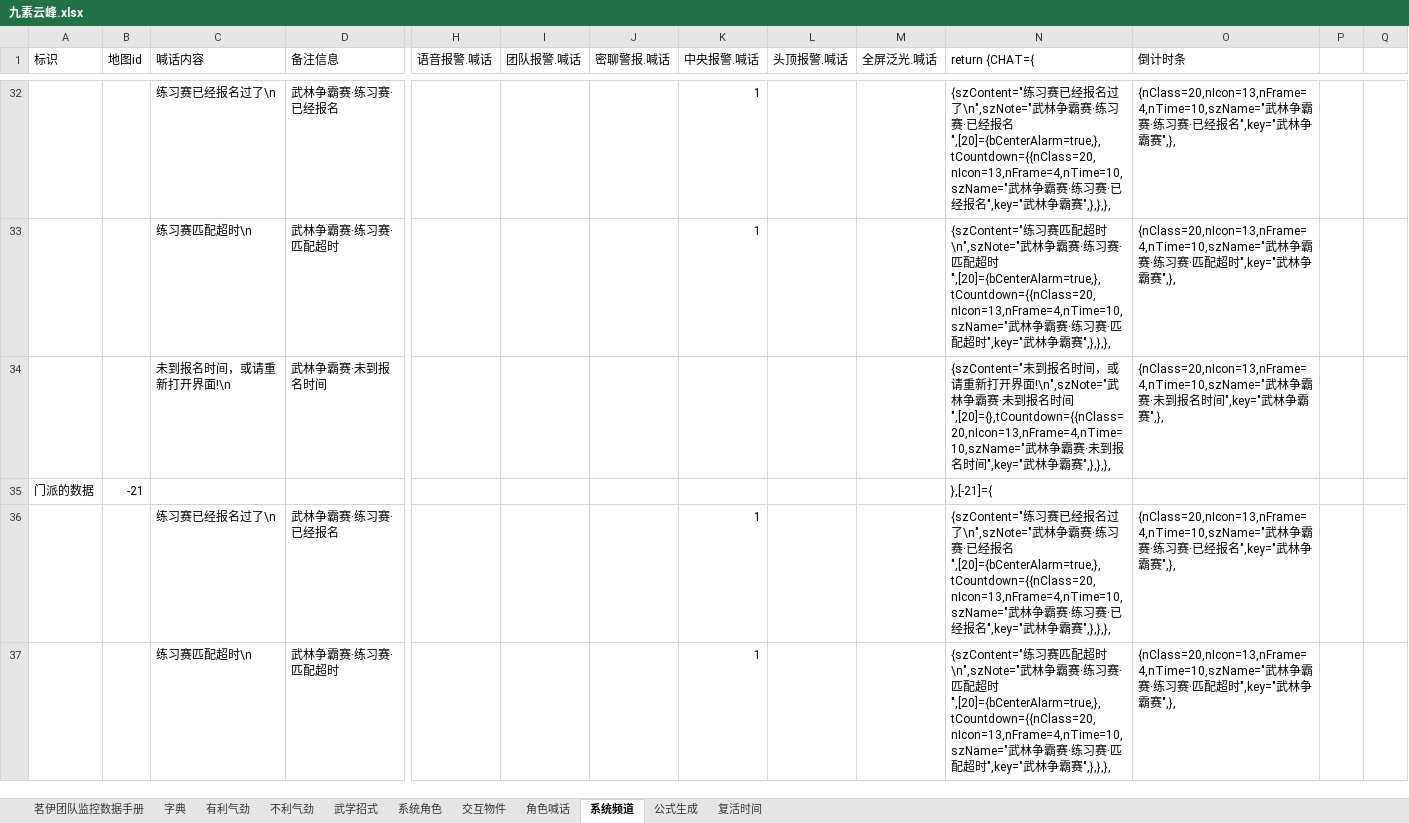
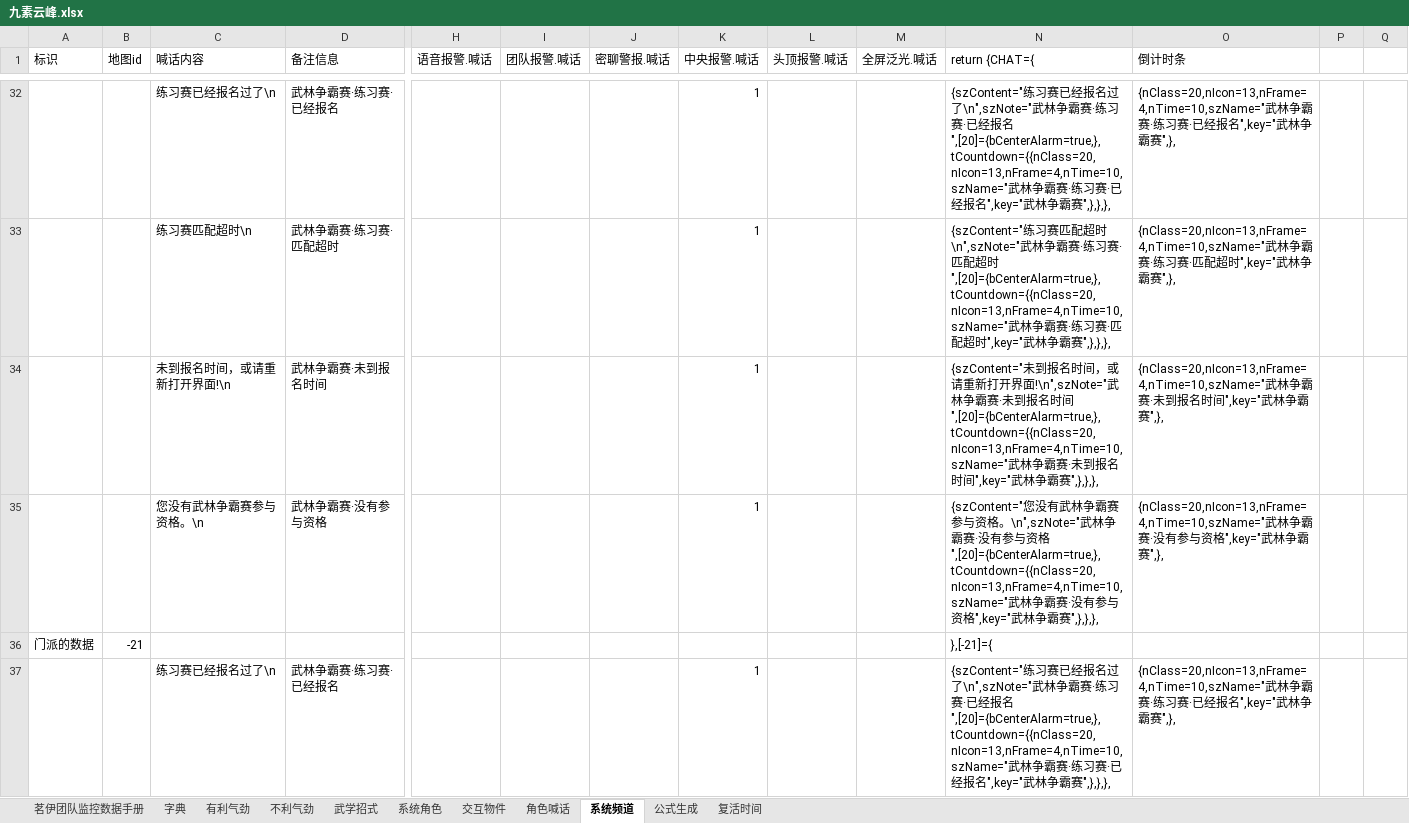
Before and after one commit to LyKoiya/LHDBM, an Excel workbook: 阵营/九素云峰.xlsx, sheet 系统频道, drawn as a sheet; only a part is shown, gaps mark what is left out; the shorter side is filled out with more unchanged rows; values as stored, in another font and other column widths than the file's, no borders; rows hold the shown columns only; the diff covers the shown part only; the diff names each change by its address in the sheet, - before the commit and + after, or states it on an @@ line.

```diff
--- a/阵营/九素云峰.xlsx (sheet 系统频道)
+++ b/阵营/九素云峰.xlsx (sheet 系统频道)
-K34 (中央报警.喊话): (empty)
+K34 (中央报警.喊话): 1
-N34 (return {CHAT={): …时间",[20]={},tCountdown={{nClass=20,nIcon=13,nFrame=4,nTime=10,szName="武林…
+N34 (return {CHAT={): …时间",[20]={bCenterAlarm=true,},tCountdown={{nClass=20,nIcon=13,nFrame=4,nTime=10,szName="武林…
+row 35:  |  | 您没有武林争霸赛参与资格。\n | 武林争霸赛·没有参与资格 |  |  |  | 1 |  |  | {szContent="您没有武林争霸赛参与资格。\n",szNote="武林争霸赛·没有参与资格",[20]={bCenterAlarm=true,},tCountdown={{nClass=20,nIcon=13,nFrame=4,nTime=10,szName="武林争霸赛·没有参与资格",key="武林争霸赛",},},}, | {nClass=20,nIcon=13,nFrame=4,nTime=10,szName="武林争霸赛·没有参与资格",key="武林争霸赛",},
```
Also changed, not shown: 1 added row and 2 edited cells elsewhere in this sheet, sheet 茗伊团队监控数据手册, formulas that keep their value, 3 other files.
